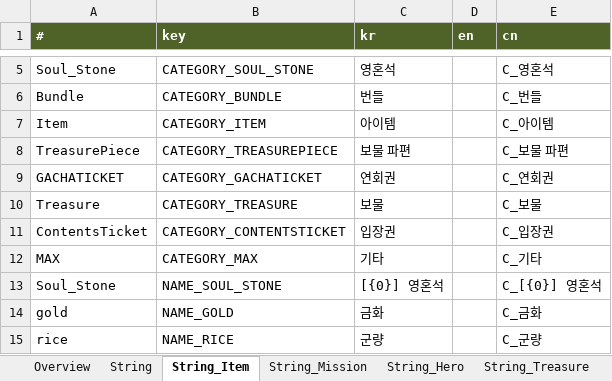
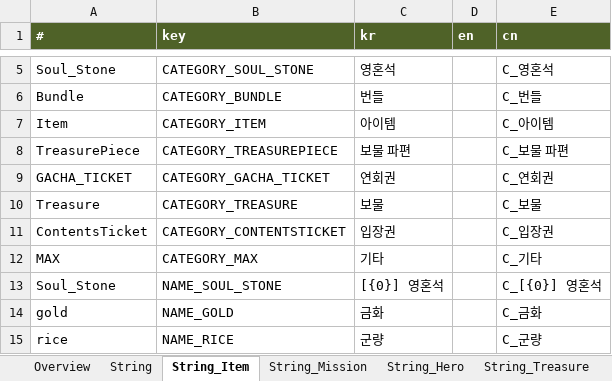
Before and after one commit to Roksan4614/ThreeKingdoms, an Excel workbook: ExcelToJSONConverter/excel/stringTable.xlsx, sheet String_Item, drawn as a sheet; only a part is shown, gaps mark what is left out; values as stored, in another font and other column widths than the file's, no borders; the diff names each change by its address in the sheet, - before the commit and + after, or states it on an @@ line.

```diff
--- a/ExcelToJSONConverter/excel/stringTable.xlsx (sheet String_Item)
+++ b/ExcelToJSONConverter/excel/stringTable.xlsx (sheet String_Item)
-A9 (#): GACHATICKET
+A9 (#): GACHA_TICKET
-B9 (key): CATEGORY_GACHATICKET
+B9 (key): CATEGORY_GACHA_TICKET
```
Also changed, not shown: sheet String, 37 other files.
